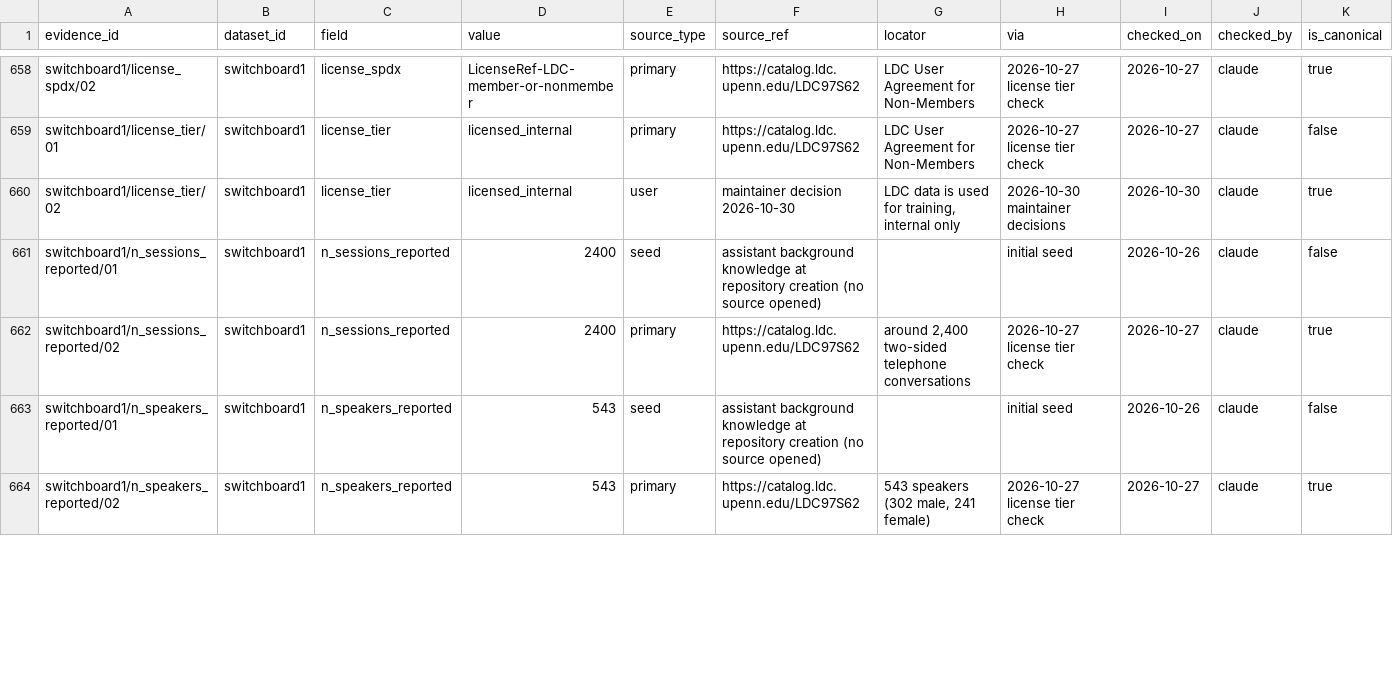
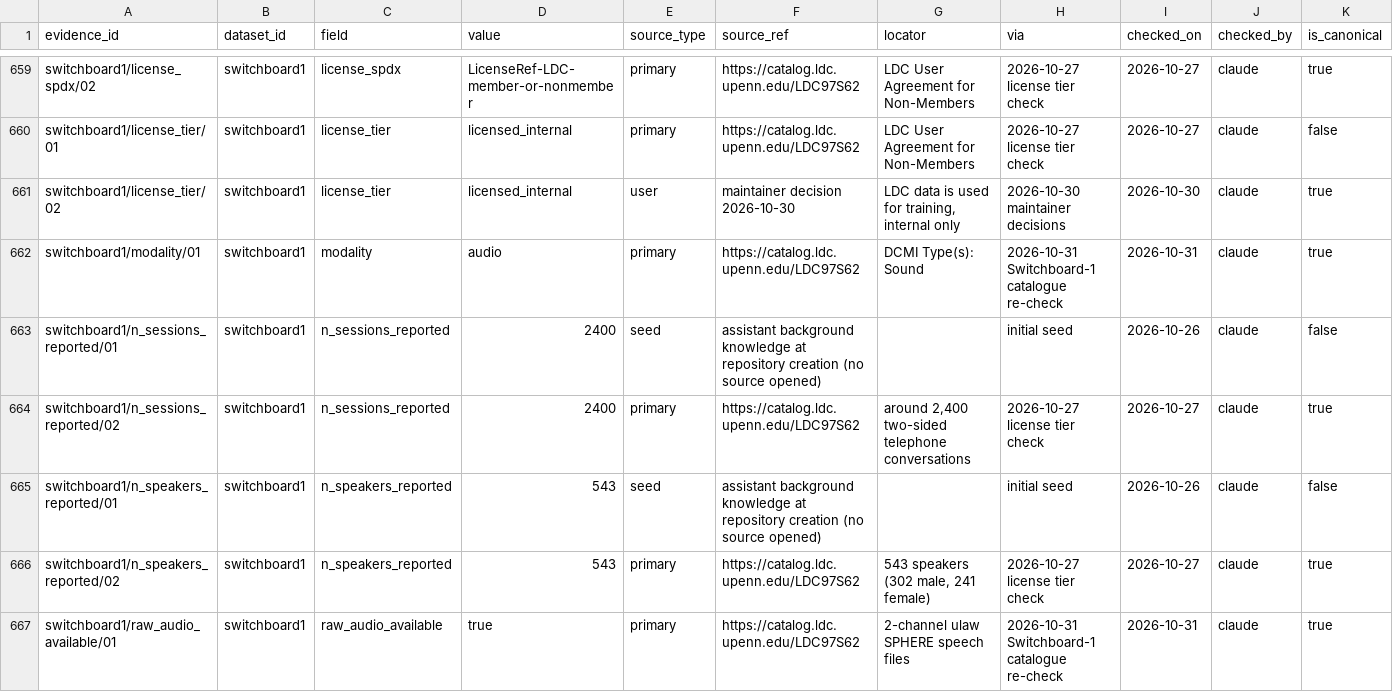
Before and after one commit to KimHaeri/sd_dataset_db, a CSV file: data/evidence.csv, drawn as a sheet; only a part is shown, gaps mark what is left out; rows hold the shown columns only; the diff covers the shown part only; the diff names each change by its address in the sheet, - before the commit and + after, or states it on an @@ line.

```diff
--- a/data/evidence.csv
+++ b/data/evidence.csv
+row 662: switchboard1/modality/01 | switchboard1 | modality | audio | primary | https://catalog.ldc.upenn.edu/LDC97S62 | DCMI Type(s): Sound | 2026-10-31 Switchboard-1 catalogue re-check | 2026-10-31 | claude | true
+row 667: switchboard1/raw_audio_available/01 | switchboard1 | raw_audio_available | true | primary | https://catalog.ldc.upenn.edu/LDC97S62 | 2-channel ulaw SPHERE speech files | 2026-10-31 Switchboard-1 catalogue re-check | 2026-10-31 | claude | true
```
Also changed, not shown: 4 added rows and 6 edited cells elsewhere in this file, data/datasets.csv, views/datasets_wide.csv, 1 other file.
